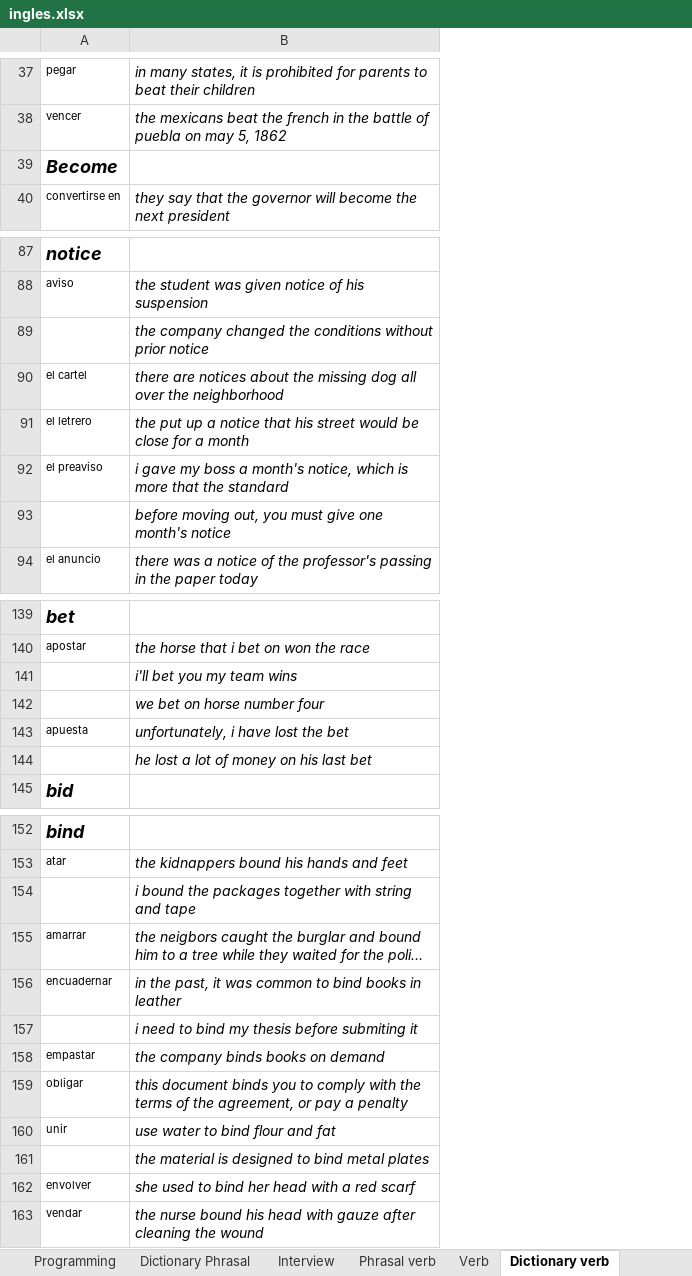
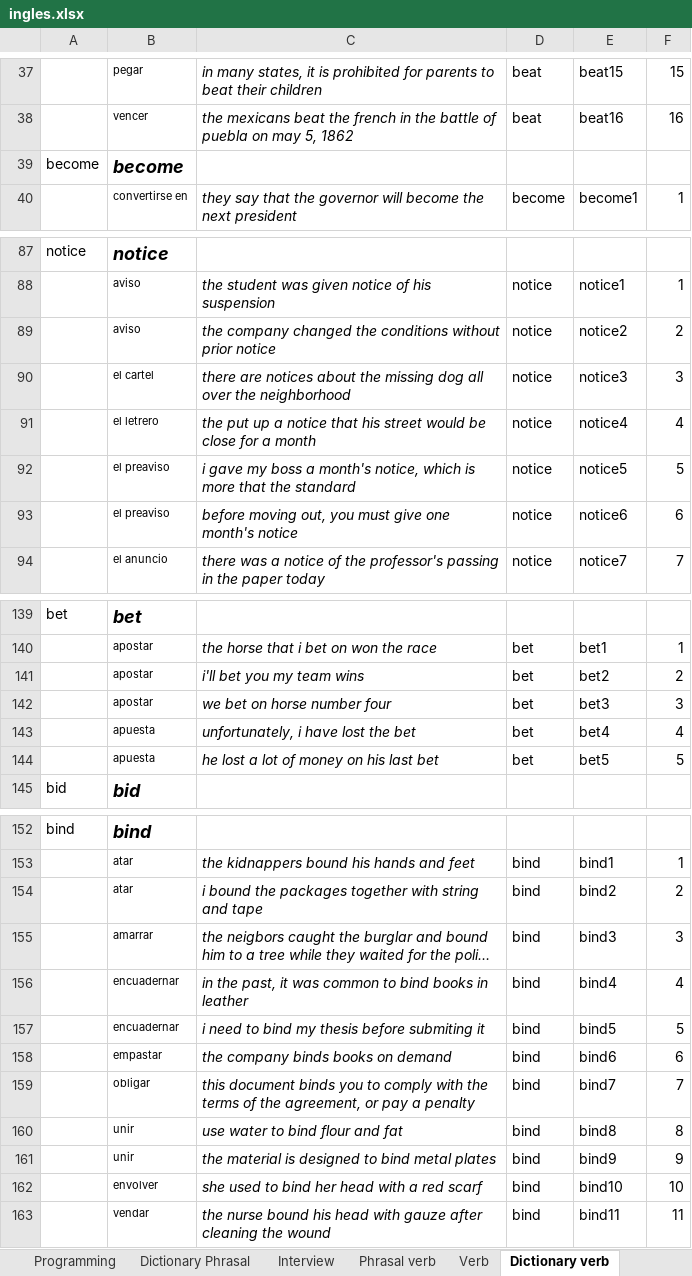
Before and after one commit to EMENDEZ93/englishpy, an Excel workbook: englishpy/english_py/practise/reload/ingles.xlsx, sheet Dictionary verb, drawn as a sheet; only a part is shown, gaps mark what is left out; long unchanged cells end in …; values as stored, in another font and other column widths than the file's, no borders; addresses are those after the commit; the diff covers the shown part only; the diff names each change by its address in the sheet, - before the commit and + after, or states it on an @@ line.

```diff
--- a/englishpy/english_py/practise/reload/ingles.xlsx (sheet Dictionary verb)
+++ b/englishpy/english_py/practise/reload/ingles.xlsx (sheet Dictionary verb)
+column A, row 39: become; row 87: notice; rows 139-145: bet |  |  |  |  |  | bid; row 152: bind
+column D, rows 37-40: beat | beat |  | become; rows 88-94: all notice; rows 140-144: all bet; rows 153-163: all bind
+column E, rows 37-40: beat15 | beat16 |  | become1; rows 88-94: notice1 | notice2 | notice3 | notice4 | notice5 | notice6 | notice7; rows 140-144: bet1 | bet2 | bet3 | bet4 | bet5; rows 153-163: bind1 | bind2 | bind3 | bind4 | bind5 | bind6 | bind7 | bind8 | bind9 | bind10 | bind11
+column F, rows 37-40: 15 | 16 |  | 1; rows 88-94: 1 | 2 | 3 | 4 | 5 | 6 | 7; rows 140-144: 1 | 2 | 3 | 4 | 5; rows 153-163: 1 | 2 | 3 | 4 | 5 | 6 | 7 | 8 | 9 | 10 | 11
-B39: Become
+B39: become
-B89: (empty)
+B89: aviso
-B93: (empty)
+B93: el preaviso
-B141:B142: (empty)
+B141:B142: apostar
-B144: (empty)
+B144: apuesta
-B154: (empty)
+B154: atar
-B157: (empty)
+B157: encuadernar
-B161: (empty)
+B161: unir
```
Also changed, not shown: 21 edited cells elsewhere in this sheet, sheet Dictionary Phrasal, formulas that keep their value, 4 other files.
